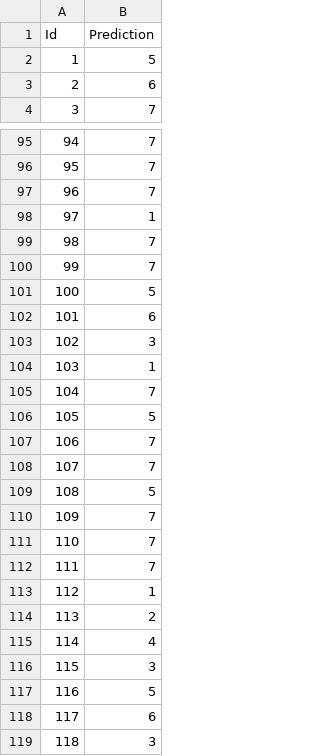
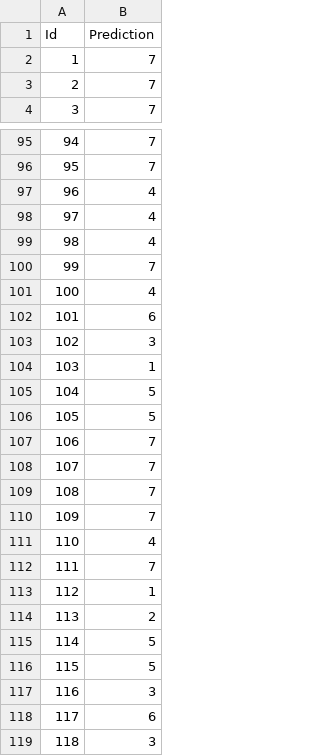
Before and after one commit to andrewdanks/facial-expression-recognition, a CSV file: submission_knn.csv, drawn as a sheet; only a part is shown, gaps mark what is left out; the diff covers the shown part only.

```diff
--- a/submission_knn.csv
+++ b/submission_knn.csv
@@ -1,4 +1,4 @@
 Id,Prediction
-1,5
-2,6
+1,7
+2,7
 3,7
@@ -96,7 +96,7 @@ Id,Prediction
 95,7
-96,7
-97,1
-98,7
+96,4
+97,4
+98,4
 99,7
-100,5
+100,4
 101,6
@@ -104,3 +104,3 @@ Id,Prediction
 103,1
-104,7
+104,5
 105,5
@@ -108,5 +108,5 @@ Id,Prediction
 107,7
-108,5
+108,7
 109,7
-110,7
+110,4
 111,7
@@ -114,5 +114,5 @@ Id,Prediction
 113,2
-114,4
-115,3
-116,5
+114,5
+115,5
+116,3
 117,6
```
Also changed, not shown: 47 edited cells elsewhere in this file, 1 other file.
